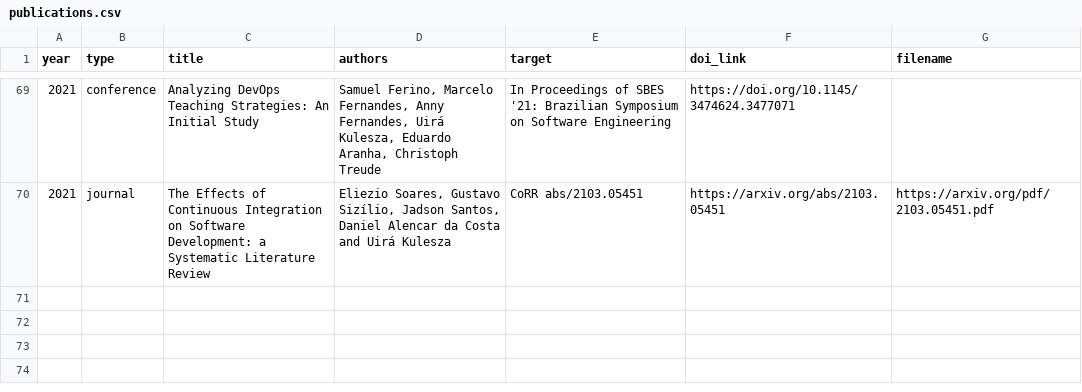
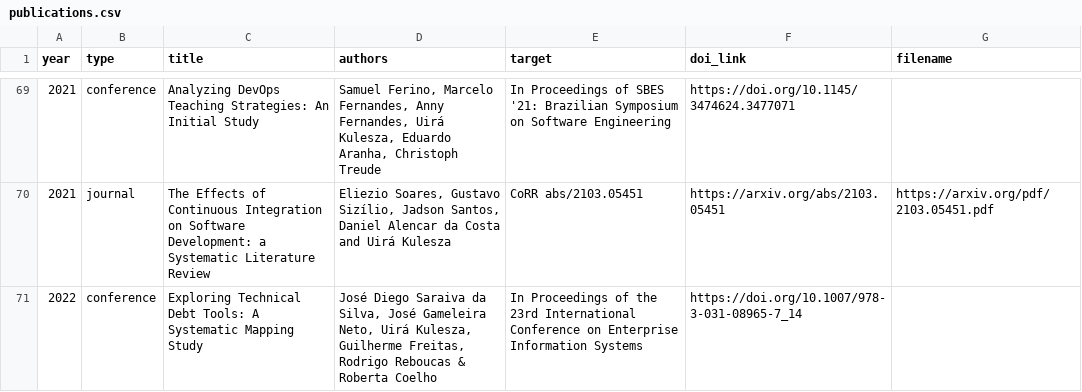
Before and after one commit to caseufrn/caseufrn.github.io, a CSV file: _data/publications.csv, drawn as a sheet; only a part is shown, gaps mark what is left out; the diff names each change by its address in the sheet, - before the commit and + after, or states it on an @@ line.

Commit message:
new publications
Signed-off-by: Jadson Santos <jadson.santos@ufrn.br>

```diff
--- a/_data/publications.csv
+++ b/_data/publications.csv
+row 71: 2022 | conference | Exploring Technical Debt Tools: A Systematic Mapping Study | José Diego Saraiva da Silva, José Gameleira Neto, Uirá Kulesza, Guilherme Freitas, Rodrigo Reboucas & Roberta Coelho | In Proceedings of the 23rd International Conference on Enterprise Information Systems | https://doi.org/10.1007/978-3-031-08965-7_14
```
Also changed, not shown: 1 other file.
